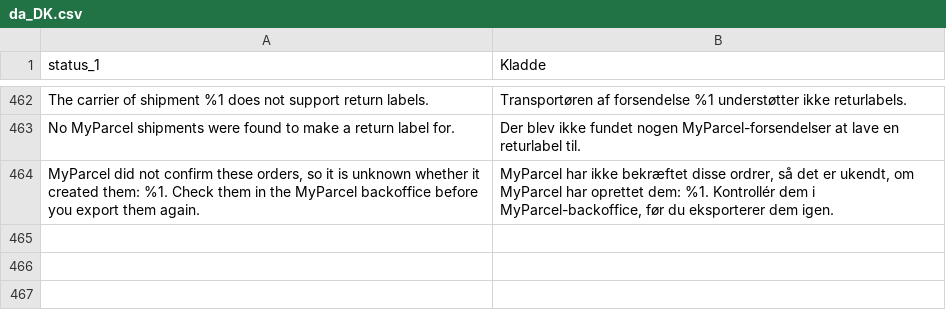
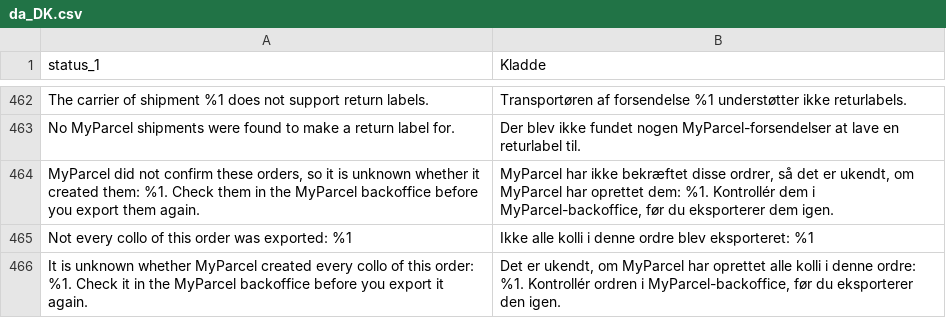
Before and after one commit to myparcelnl/magento, a CSV file: i18n/da_DK.csv, drawn as a sheet; only a part is shown, gaps mark what is left out.

```diff
--- a/i18n/da_DK.csv
+++ b/i18n/da_DK.csv
@@ -464 +464,3 @@ No MyParcel shipments were found to make a return label for.,Der blev ikke funde
 "MyParcel did not confirm these orders, so it is unknown whether it created them: %1. Check them in the MyParcel backoffice before you export them again.","MyParcel har ikke bekræftet disse ordrer, så det er ukendt, om MyParcel har oprettet dem: %1. Kontrollér dem i MyParcel-backoffice, før du eksporterer dem igen."
+"Not every collo of this order was exported: %1","Ikke alle kolli i denne ordre blev eksporteret: %1"
+"It is unknown whether MyParcel created every collo of this order: %1. Check it in the MyParcel backoffice before you export it again.","Det er ukendt, om MyParcel har oprettet alle kolli i denne ordre: %1. Kontrollér ordren i MyParcel-backoffice, før du eksporterer den igen."
```
Also changed, not shown: i18n/de_DE.csv, i18n/fr_FR.csv, 5 other files.
